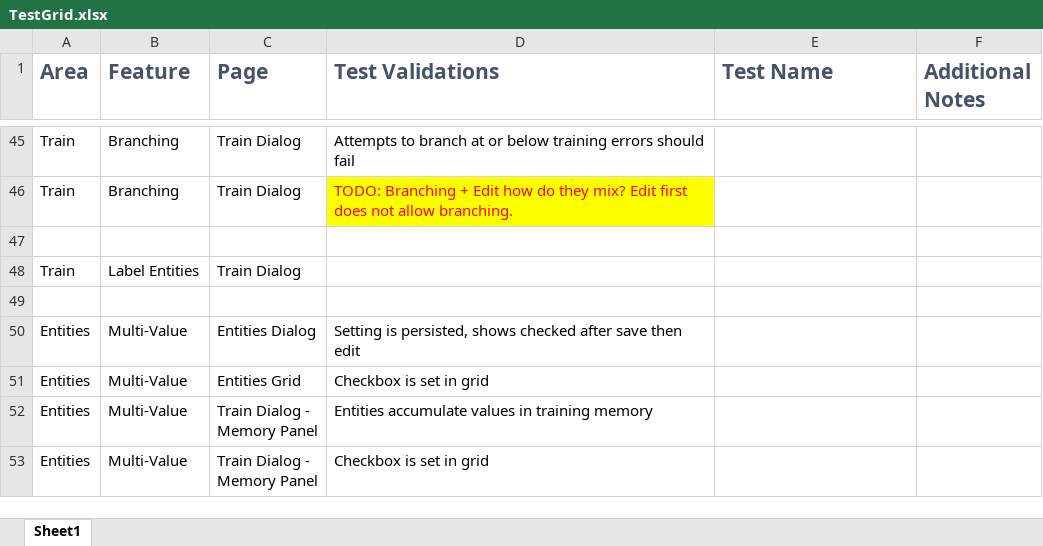
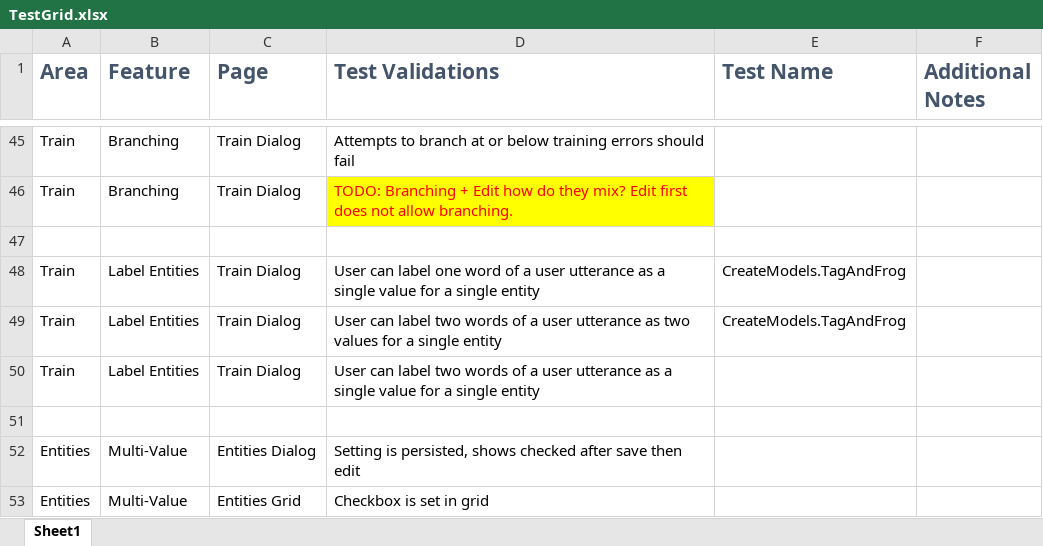
Before and after one commit to microsoft/ConversationLearner-UI, an Excel workbook: cypress/TestGrid.xlsx, sheet Sheet1, drawn as a sheet; only a part is shown, gaps mark what is left out; the shorter side is filled out with more unchanged rows; values as stored, in another font and other column widths than the file's, no borders; table styles not drawn; addresses are those after the commit; the diff names each change by its address in the sheet, - before the commit and + after, or states it on an @@ line.

Commit message:
Tag and frog (#872)
Test cases for entity tagging conflicts between trainings.

```diff
--- a/cypress/TestGrid.xlsx (sheet Sheet1)
+++ b/cypress/TestGrid.xlsx (sheet Sheet1)
+row 48: Train | Label Entities | Train Dialog | User can label one word of a user utterance as a single value for a single entity | CreateModels.TagAndFrog
+row 49: Train | Label Entities | Train Dialog | User can label two words of a user utterance as two values for a single entity | CreateModels.TagAndFrog
-D50 (Test Validations): (empty)
+D50 (Test Validations): User can label two words of a user utterance as a single value for a single entity
```
Also changed, not shown: 14 other files.
